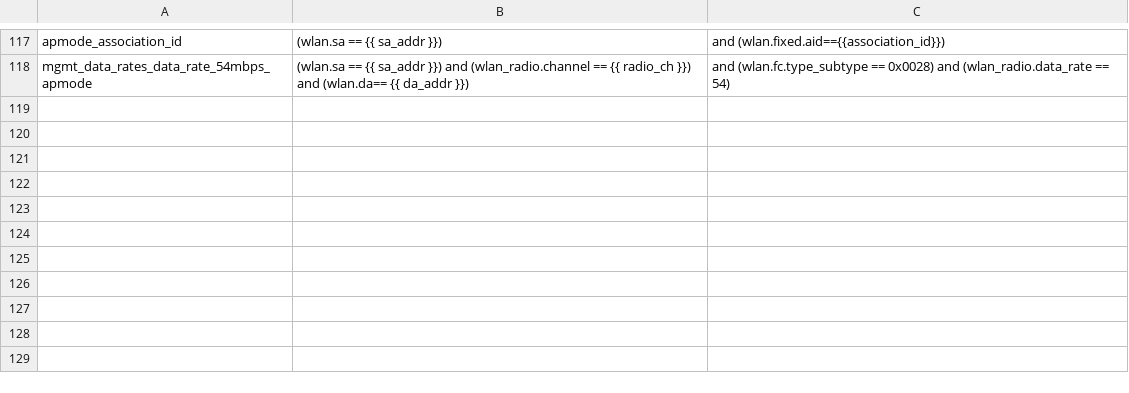
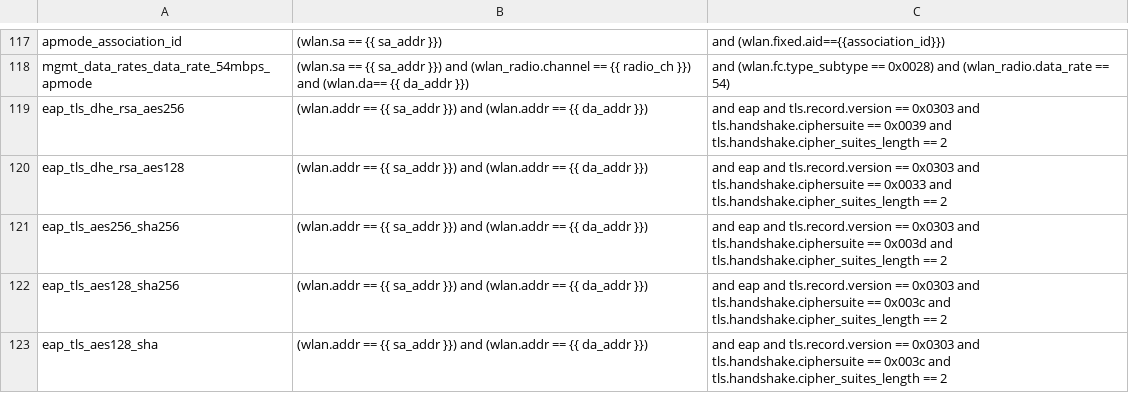
Before and after one commit to avinashsilabs/Sample_App_Automation_utf, a CSV file: config/sniffer_filter.csv, drawn as a sheet; only a part is shown, gaps mark what is left out.

Commit message:
Pull request #2231: Adding sniffer packets for draeger test plan.
Merge in IOT_INFRA_SW/utf_wifi from WIFI_BT_UTFHELP-3070-wsdk-automation-adding-the-sniffer-packet-filters-for-draeger-test-plan to release/milestone49

Squashed commit of the following:

commit a4fd8d620ed4022a5edb45219d329a536e076121
Author: benazeer <nazeer.kz@gmail.com>
Date:   Mon Nov 6 20:30:53 2023 +0530

    Adding sniffer packets for draeger test plan.

```diff
--- a/config/sniffer_filter.csv
+++ b/config/sniffer_filter.csv
@@ -118 +118,6 @@ apmode_association_id,(wlan.sa == {{ sa_addr }}), and (wlan.fixed.aid=={{associa
 mgmt_data_rates_data_rate_54mbps_apmode,(wlan.sa == {{ sa_addr }}) and (wlan_radio.channel == {{ radio_ch }}) and (wlan.da== {{ da_addr }}), and (wlan.fc.type_subtype == 0x0028) and (wlan_radio.data_rate == 54)
+eap_tls_dhe_rsa_aes256,(wlan.addr == {{ sa_addr }}) and (wlan.addr == {{ da_addr }}), and eap and tls.record.version == 0x0303 and tls.handshake.ciphersuite == 0x0039 and tls.handshake.cipher_suites_length == 2
+eap_tls_dhe_rsa_aes128,(wlan.addr == {{ sa_addr }}) and (wlan.addr == {{ da_addr }}), and eap and tls.record.version == 0x0303 and tls.handshake.ciphersuite == 0x0033 and tls.handshake.cipher_suites_length == 2
+eap_tls_aes256_sha256,(wlan.addr == {{ sa_addr }}) and (wlan.addr == {{ da_addr }}), and eap and tls.record.version == 0x0303 and tls.handshake.ciphersuite == 0x003d and tls.handshake.cipher_suites_length == 2
+eap_tls_aes128_sha256,(wlan.addr == {{ sa_addr }}) and (wlan.addr == {{ da_addr }}), and eap and tls.record.version == 0x0303 and tls.handshake.ciphersuite == 0x003c and tls.handshake.cipher_suites_length == 2
+eap_tls_aes128_sha,(wlan.addr == {{ sa_addr }}) and (wlan.addr == {{ da_addr }}), and eap and tls.record.version == 0x0303 and tls.handshake.ciphersuite == 0x003c and tls.handshake.cipher_suites_length == 2
```
